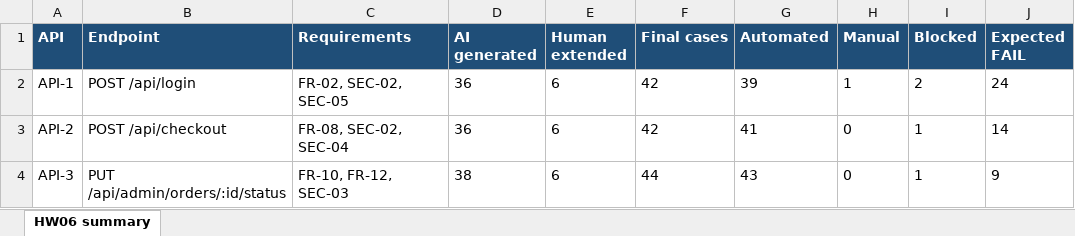
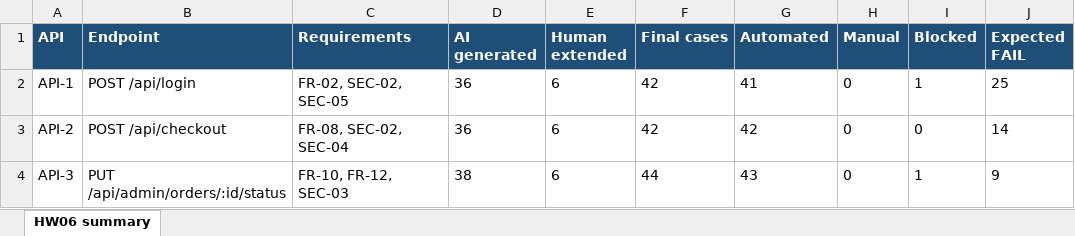
Before and after one commit to trngnneee/eshop-sut, an Excel workbook: hw06/excel/test-summary.xlsx, sheet HW06 summary, drawn as a sheet; values as stored, in another font and other column widths than the file's, no borders; the diff names each change by its address in the sheet, - before the commit and + after, or states it on an @@ line.

```diff
--- a/hw06/excel/test-summary.xlsx (sheet HW06 summary)
+++ b/hw06/excel/test-summary.xlsx (sheet HW06 summary)
-G2 (Automated): 39
+G2 (Automated): 41
-H2 (Manual): 1
+H2 (Manual): 0
-I2 (Blocked): 2
+I2 (Blocked): 1
-J2 (Expected FAIL): 24
+J2 (Expected FAIL): 25
-G3 (Automated): 41
+G3 (Automated): 42
-I3 (Blocked): 1
+I3 (Blocked): 0
```
Also changed, not shown: hw06/excel/test-cases.xlsx, 24 other files.
